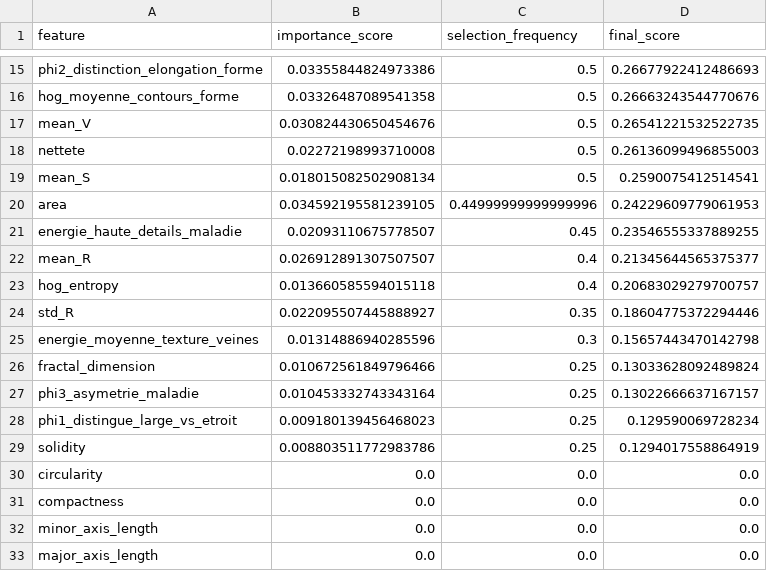
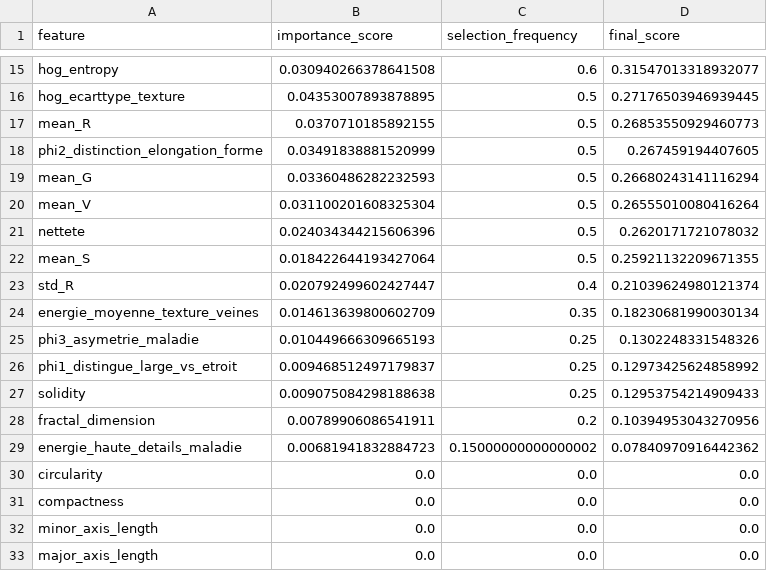
Before and after one commit to mackjb/datasciencetest_reco_plante, a CSV file: results/feature_ranking.csv, drawn as a sheet; only a part is shown, gaps mark what is left out; removed rows and columns are numbered as before the commit, all else as after; the diff covers the shown part only; the diff names each change by its address in the sheet, - before the commit and + after, or states it on an @@ line.

```diff
--- a/results/feature_ranking.csv
+++ b/results/feature_ranking.csv
+row 15: hog_entropy | 0.030940266378641508 | 0.6 | 0.31547013318932077
+row 16: hog_ecarttype_texture | 0.04353007893878895 | 0.5 | 0.27176503946939445
+row 17: mean_R | 0.0370710185892155 | 0.5 | 0.26853550929460773
-B18 (importance_score): 0.03355844824973386
+B18 (importance_score): 0.03491838881520999
-D18 (final_score): 0.26677922412486693
+D18 (final_score): 0.267459194407605
-row 16: hog_moyenne_contours_forme | 0.03326487089541358 | 0.5 | 0.26663243544770676
+row 19: mean_G | 0.03360486282232593 | 0.5 | 0.26680243141116294
-B20 (importance_score): 0.030824430650454676
+B20 (importance_score): 0.031100201608325304
-D20 (final_score): 0.26541221532522735
+D20 (final_score): 0.26555010080416264
-B21 (importance_score): 0.02272198993710008
+B21 (importance_score): 0.024034344215606396
-D21 (final_score): 0.26136099496855003
+D21 (final_score): 0.2620171721078032
-B22 (importance_score): 0.018015082502908134
+B22 (importance_score): 0.018422644193427064
-D22 (final_score): 0.2590075412514541
+D22 (final_score): 0.25921132209671355
-row 20: area | 0.034592195581239105 | 0.44999999999999996 | 0.24229609779061953
-row 21: energie_haute_details_maladie | 0.02093110675778507 | 0.45 | 0.23546555337889255
-row 22: mean_R | 0.026912891307507507 | 0.4 | 0.21345644565375377
-row 23: hog_entropy | 0.013660585594015118 | 0.4 | 0.20683029279700757
-B23 (importance_score): 0.022095507445888927
+B23 (importance_score): 0.020792499602427447
-C23 (selection_frequency): 0.35
+C23 (selection_frequency): 0.4
-D23 (final_score): 0.18604775372294446
+D23 (final_score): 0.21039624980121374
-B24 (importance_score): 0.01314886940285596
+B24 (importance_score): 0.014613639800602709
-C24 (selection_frequency): 0.3
+C24 (selection_frequency): 0.35
-D24 (final_score): 0.15657443470142798
+D24 (final_score): 0.18230681990030134
-row 26: fractal_dimension | 0.010672561849796466 | 0.25 | 0.13033628092489824
-B25 (importance_score): 0.010453332743343164
+B25 (importance_score): 0.010449666309665193
-D25 (final_score): 0.13022666637167157
+D25 (final_score): 0.1302248331548326
-B26 (importance_score): 0.009180139456468023
+B26 (importance_score): 0.009468512497179837
-D26 (final_score): 0.129590069728234
+D26 (final_score): 0.12973425624858992
-B27 (importance_score): 0.008803511772983786
+B27 (importance_score): 0.009075084298188638
-D27 (final_score): 0.1294017558864919
+D27 (final_score): 0.12953754214909433
+row 28: fractal_dimension | 0.00789906086541911 | 0.2 | 0.10394953043270956
+row 29: energie_haute_details_maladie | 0.00681941832884723 | 0.15000000000000002 | 0.07840970916442362
```
Also changed, not shown: 5 added rows, 5 removed rows, 2 moved rows and 19 edited cells elsewhere in this file, 16 other files.
